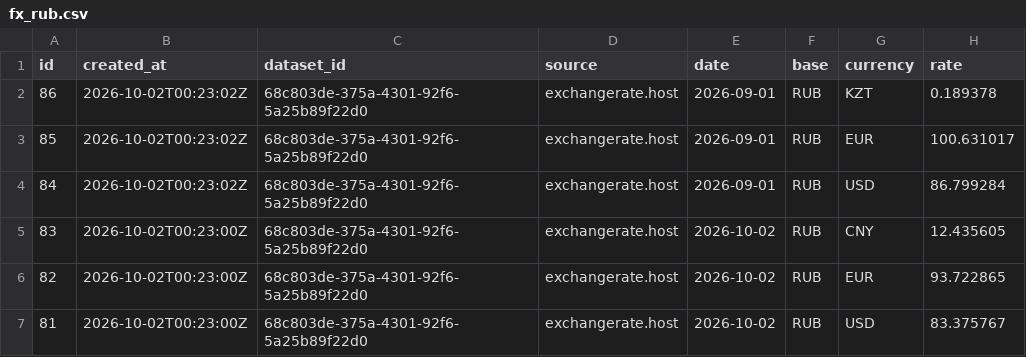
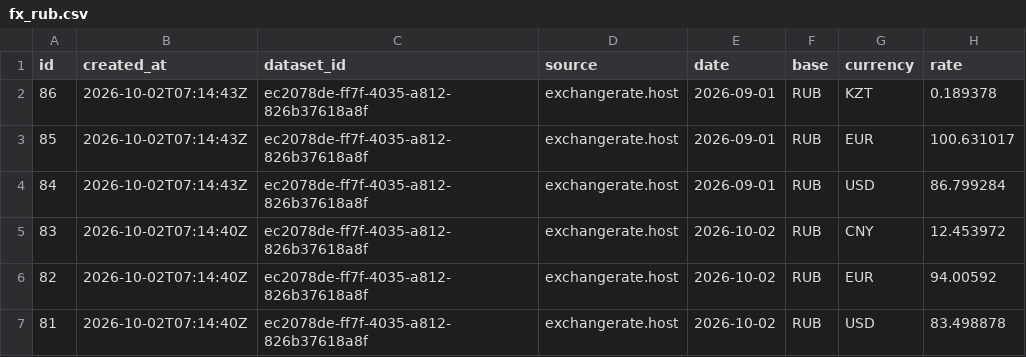
Before and after one commit to yhb12j/currency-crypto-scout, a CSV file: docs/evidence/fx_rub.csv, drawn as a sheet.

```diff
--- a/docs/evidence/fx_rub.csv
+++ b/docs/evidence/fx_rub.csv
@@ -1,7 +1,7 @@
 id;created_at;dataset_id;source;date;base;currency;rate
-86;2026-10-02T00:23:02Z;68c803de-375a-4301-92f6-5a25b89f22d0;exchangerate.host;2026-09-01;RUB;KZT;0.189378
-85;2026-10-02T00:23:02Z;68c803de-375a-4301-92f6-5a25b89f22d0;exchangerate.host;2026-09-01;RUB;EUR;100.631017
-84;2026-10-02T00:23:02Z;68c803de-375a-4301-92f6-5a25b89f22d0;exchangerate.host;2026-09-01;RUB;USD;86.799284
-83;2026-10-02T00:23:00Z;68c803de-375a-4301-92f6-5a25b89f22d0;exchangerate.host;2026-10-02;RUB;CNY;12.435605
-82;2026-10-02T00:23:00Z;68c803de-375a-4301-92f6-5a25b89f22d0;exchangerate.host;2026-10-02;RUB;EUR;93.722865
-81;2026-10-02T00:23:00Z;68c803de-375a-4301-92f6-5a25b89f22d0;exchangerate.host;2026-10-02;RUB;USD;83.375767
+86;2026-10-02T07:14:43Z;ec2078de-ff7f-4035-a812-826b37618a8f;exchangerate.host;2026-09-01;RUB;KZT;0.189378
+85;2026-10-02T07:14:43Z;ec2078de-ff7f-4035-a812-826b37618a8f;exchangerate.host;2026-09-01;RUB;EUR;100.631017
+84;2026-10-02T07:14:43Z;ec2078de-ff7f-4035-a812-826b37618a8f;exchangerate.host;2026-09-01;RUB;USD;86.799284
+83;2026-10-02T07:14:40Z;ec2078de-ff7f-4035-a812-826b37618a8f;exchangerate.host;2026-10-02;RUB;CNY;12.453972
+82;2026-10-02T07:14:40Z;ec2078de-ff7f-4035-a812-826b37618a8f;exchangerate.host;2026-10-02;RUB;EUR;94.00592
+81;2026-10-02T07:14:40Z;ec2078de-ff7f-4035-a812-826b37618a8f;exchangerate.host;2026-10-02;RUB;USD;83.498878
```
Also changed, not shown: docs/evidence/top10_usd.csv, 17 other files.
